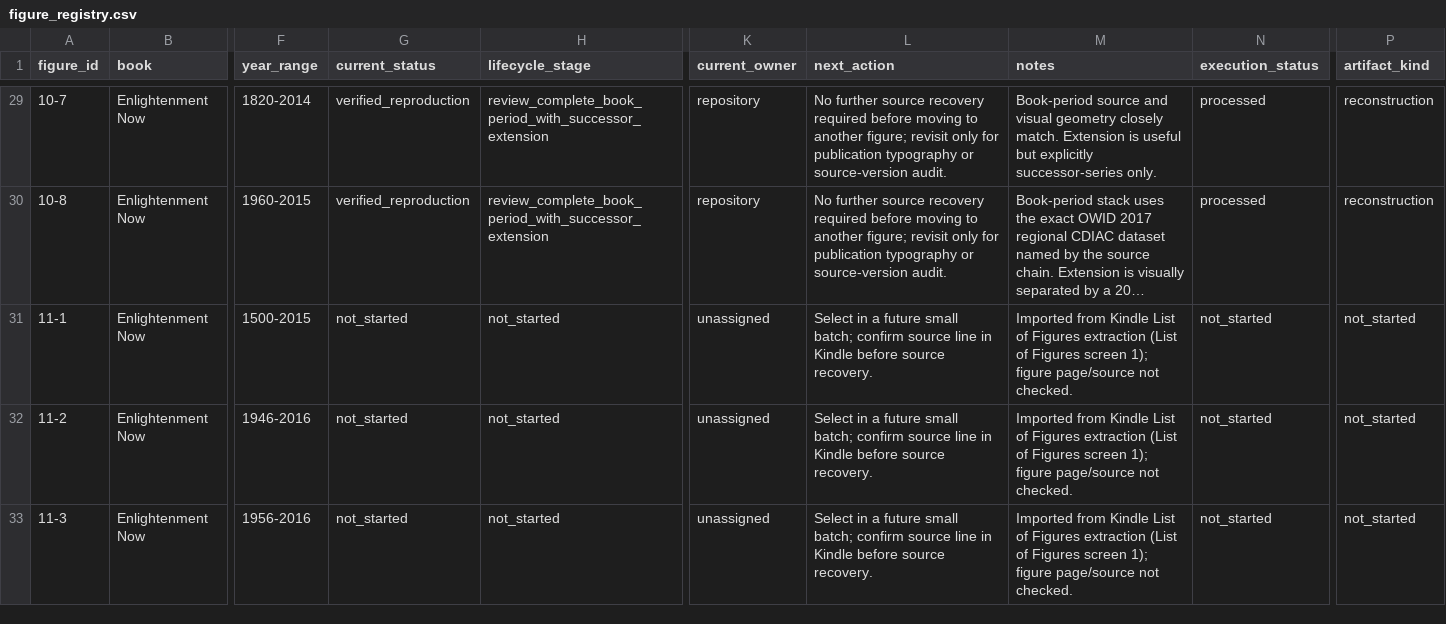
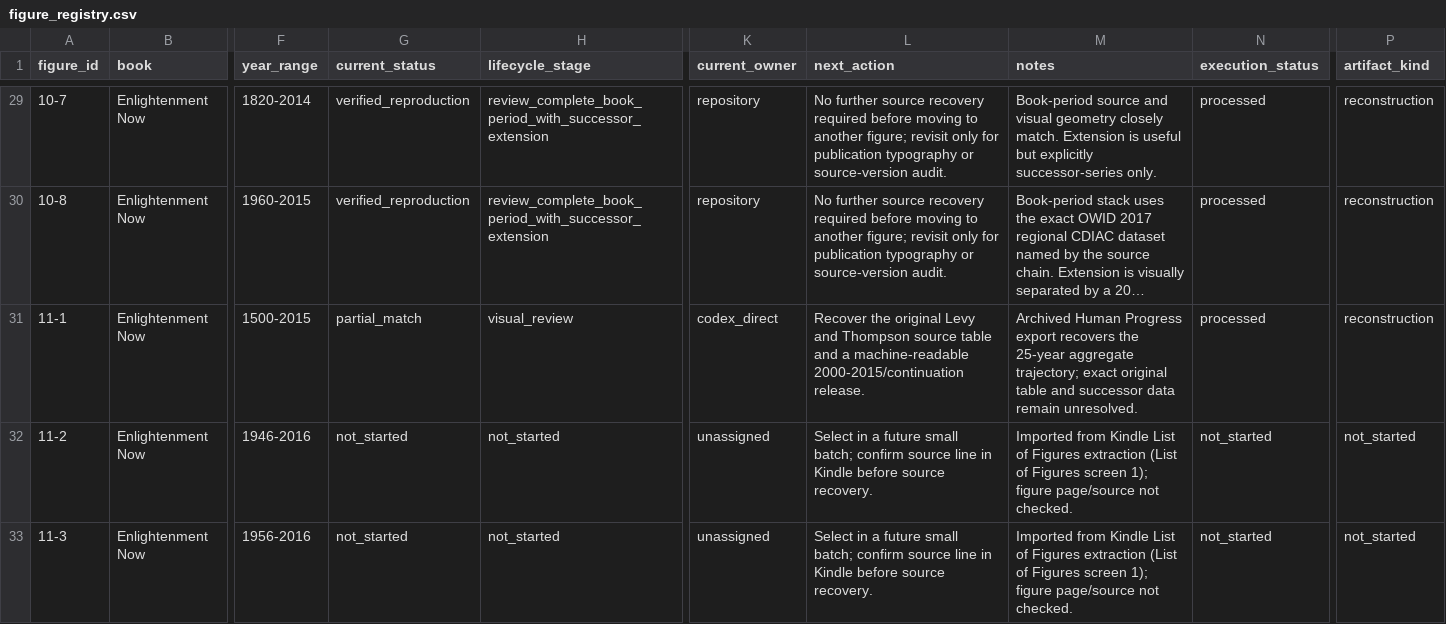
Before and after one commit to J-Chamberlain/pinker_charts, a CSV file: data/figure_registry.csv, drawn as a sheet; only a part is shown, gaps mark what is left out; long unchanged cells end in …; the diff names each change by its address in the sheet, - before the commit and + after, or states it on an @@ line.

```diff
--- a/data/figure_registry.csv
+++ b/data/figure_registry.csv
-G31 (current_status): not_started
+G31 (current_status): partial_match
-H31 (lifecycle_stage): not_started
+H31 (lifecycle_stage): visual_review
-K31 (current_owner): unassigned
+K31 (current_owner): codex_direct
-L31 (next_action): Select in a future small batch; confirm source line in Kindle before source recovery.
+L31 (next_action): Recover the original Levy and Thompson source table and a machine-readable 2000-2015/continuation release.
-M31 (notes): Imported from Kindle List of Figures extraction (List of Figures screen 1); figure page/source not checked.
+M31 (notes): Archived Human Progress export recovers the 25-year aggregate trajectory; exact original table and successor data remain unresolved.
-N31 (execution_status): not_started
+N31 (execution_status): processed
-P31 (artifact_kind): not_started
+P31 (artifact_kind): reconstruction
```
Also changed, not shown: data/metadata/figure_metadata.csv, 30 other files.
